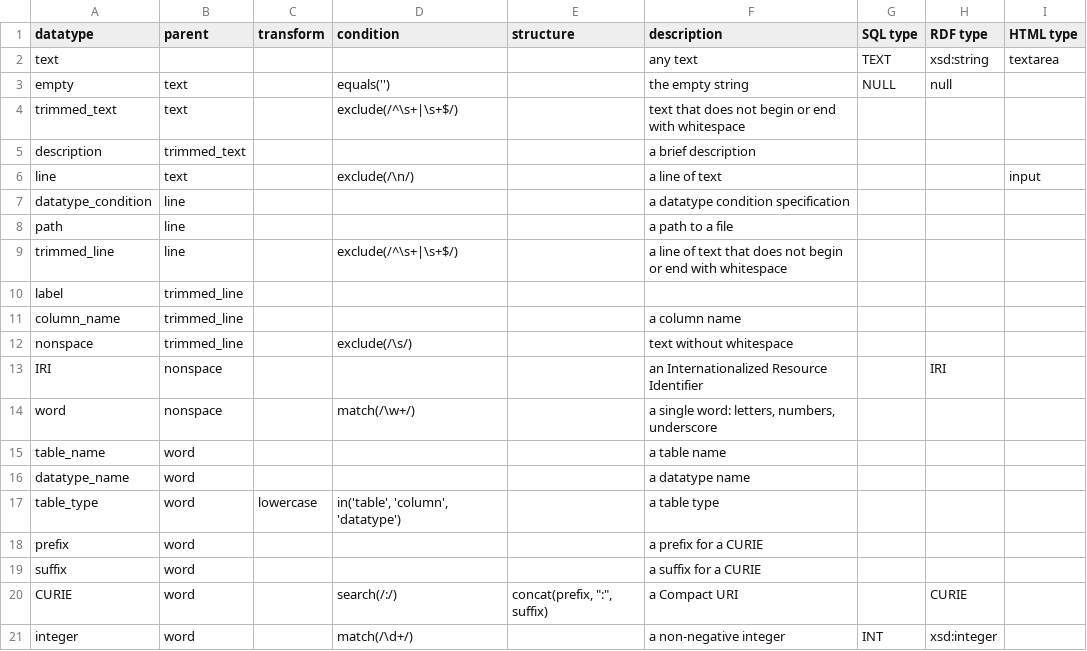
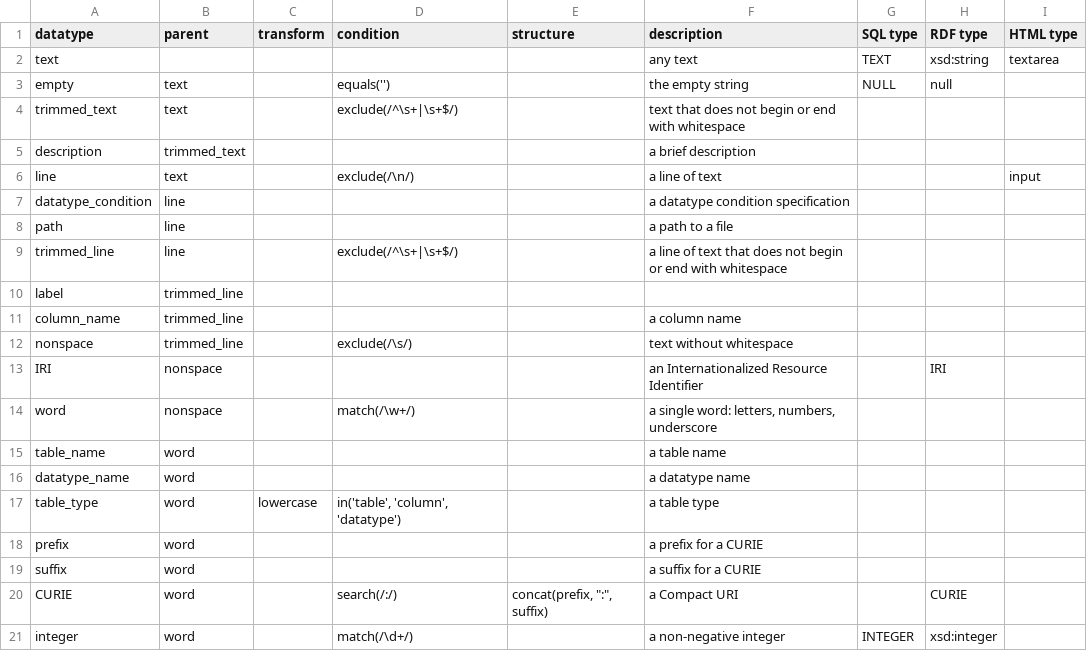
Before and after one commit to jamesaoverton/curatron, a TSV file: src/resources/datatype.tsv, drawn as a sheet.

```diff
--- a/src/resources/datatype.tsv
+++ b/src/resources/datatype.tsv
@@ -20,2 +20,2 @@ suffix	word				a suffix for a CURIE
 CURIE	word		search(/:/)	concat(prefix, ":", suffix)	a Compact URI		CURIE	
-integer	word		match(/\d+/)		a non-negative integer	INT	xsd:integer	
+integer	word		match(/\d+/)		a non-negative integer	INTEGER	xsd:integer	
```
Also changed, not shown: src/resources/column.tsv, 6 other files.
